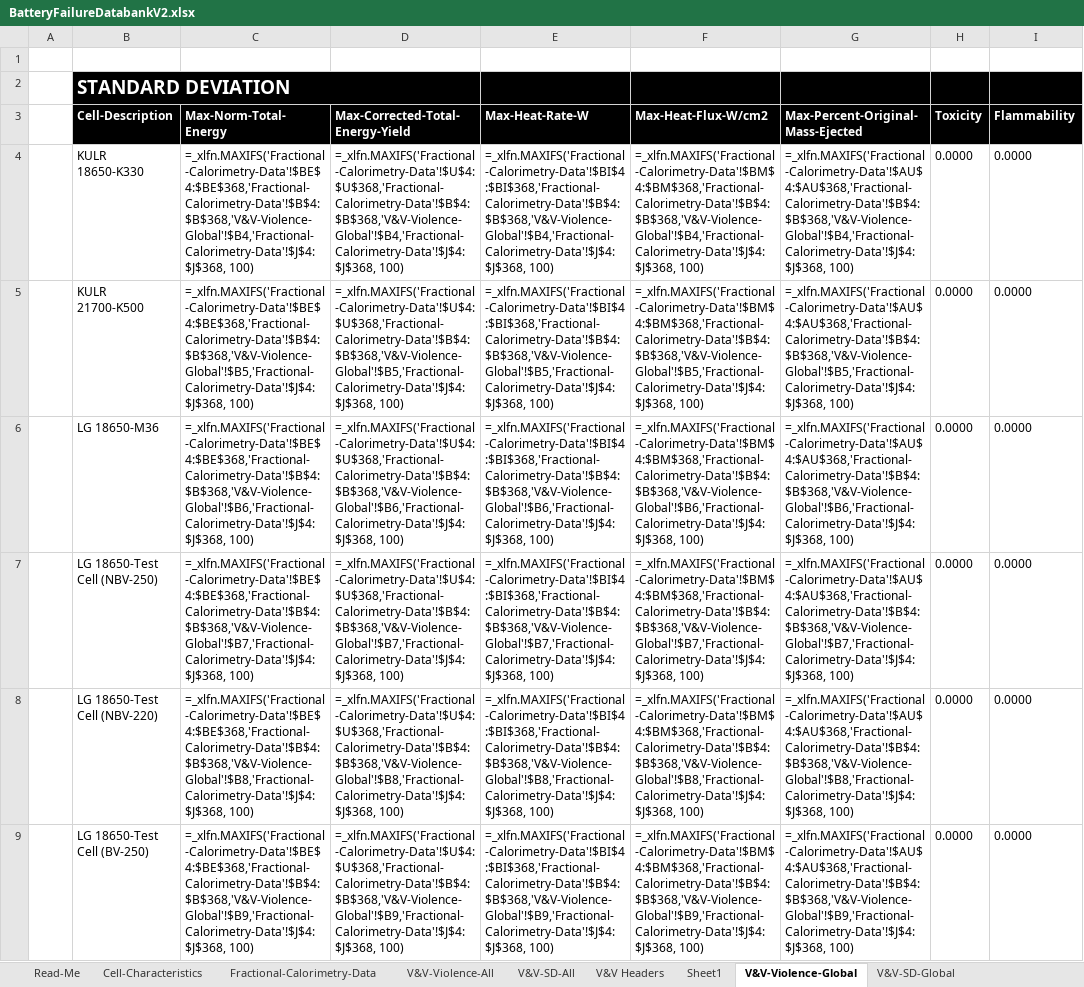
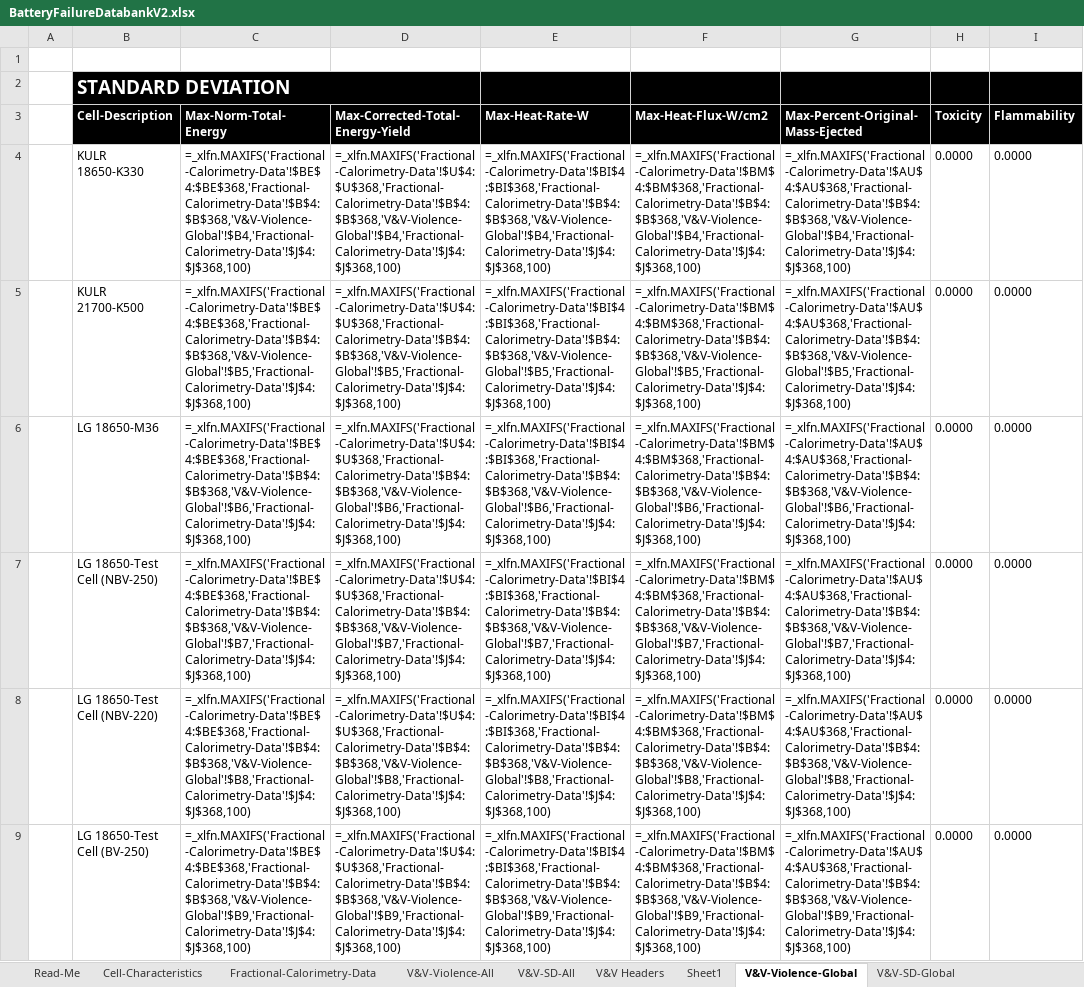
Before and after one commit to HU-Qiqi/thermal-runaway-severity-prediction, an Excel workbook: data/BatteryFailureDatabankV2.xlsx, sheet V&V-Violence-Global, drawn as a sheet; only a part is shown; values as stored, in another font and other column widths than the file's, no borders; formulas are shown in place of their values; charts and pictures not drawn; the diff covers the shown part only; the diff names each change by its address in the sheet, - before the commit and + after, or states it on an @@ line.

Commit message:
Corrected commit message

```diff
--- a/data/BatteryFailureDatabankV2.xlsx (sheet V&V-Violence-Global)
+++ b/data/BatteryFailureDatabankV2.xlsx (sheet V&V-Violence-Global)
-C4 (Max-Norm-Total-Energy): =_xlfn.MAXIFS('Fractional-Calorimetry-Data'!$BE$4:$BE$368,'Fractional-Calorimetry-Data'!$B$4:$B$368,'V&V-Violence-Global'!$B4,'Fractional-Calorimetry-Data'!$J$4:$J$368, 100)
+C4 (Max-Norm-Total-Energy): =_xlfn.MAXIFS('Fractional-Calorimetry-Data'!$BE$4:$BE$368,'Fractional-Calorimetry-Data'!$B$4:$B$368,'V&V-Violence-Global'!$B4,'Fractional-Calorimetry-Data'!$J$4:$J$368,100)
-D4 (Max-Corrected-Total-Energy-Yield): =_xlfn.MAXIFS('Fractional-Calorimetry-Data'!$U$4:$U$368,'Fractional-Calorimetry-Data'!$B$4:$B$368,'V&V-Violence-Global'!$B4,'Fractional-Calorimetry-Data'!$J$4:$J$368, 100)
+D4 (Max-Corrected-Total-Energy-Yield): =_xlfn.MAXIFS('Fractional-Calorimetry-Data'!$U$4:$U$368,'Fractional-Calorimetry-Data'!$B$4:$B$368,'V&V-Violence-Global'!$B4,'Fractional-Calorimetry-Data'!$J$4:$J$368,100)
-E4 (Max-Heat-Rate-W): =_xlfn.MAXIFS('Fractional-Calorimetry-Data'!$BI$4:$BI$368,'Fractional-Calorimetry-Data'!$B$4:$B$368,'V&V-Violence-Global'!$B4,'Fractional-Calorimetry-Data'!$J$4:$J$368, 100)
+E4 (Max-Heat-Rate-W): =_xlfn.MAXIFS('Fractional-Calorimetry-Data'!$BI$4:$BI$368,'Fractional-Calorimetry-Data'!$B$4:$B$368,'V&V-Violence-Global'!$B4,'Fractional-Calorimetry-Data'!$J$4:$J$368,100)
-F4 (Max-Heat-Flux-W/cm2): =_xlfn.MAXIFS('Fractional-Calorimetry-Data'!$BM$4:$BM$368,'Fractional-Calorimetry-Data'!$B$4:$B$368,'V&V-Violence-Global'!$B4,'Fractional-Calorimetry-Data'!$J$4:$J$368, 100)
+F4 (Max-Heat-Flux-W/cm2): =_xlfn.MAXIFS('Fractional-Calorimetry-Data'!$BM$4:$BM$368,'Fractional-Calorimetry-Data'!$B$4:$B$368,'V&V-Violence-Global'!$B4,'Fractional-Calorimetry-Data'!$J$4:$J$368,100)
-G4: =_xlfn.MAXIFS('Fractional-Calorimetry-Data'!$AU$4:$AU$368,'Fractional-Calorimetry-Data'!$B$4:$B$368,'V&V-Violence-Global'!$B4,'Fractional-Calorimetry-Data'!$J$4:$J$368, 100)
+G4: =_xlfn.MAXIFS('Fractional-Calorimetry-Data'!$AU$4:$AU$368,'Fractional-Calorimetry-Data'!$B$4:$B$368,'V&V-Violence-Global'!$B4,'Fractional-Calorimetry-Data'!$J$4:$J$368,100)
-C5 (Max-Norm-Total-Energy): =_xlfn.MAXIFS('Fractional-Calorimetry-Data'!$BE$4:$BE$368,'Fractional-Calorimetry-Data'!$B$4:$B$368,'V&V-Violence-Global'!$B5,'Fractional-Calorimetry-Data'!$J$4:$J$368, 100)
+C5 (Max-Norm-Total-Energy): =_xlfn.MAXIFS('Fractional-Calorimetry-Data'!$BE$4:$BE$368,'Fractional-Calorimetry-Data'!$B$4:$B$368,'V&V-Violence-Global'!$B5,'Fractional-Calorimetry-Data'!$J$4:$J$368,100)
-D5 (Max-Corrected-Total-Energy-Yield): =_xlfn.MAXIFS('Fractional-Calorimetry-Data'!$U$4:$U$368,'Fractional-Calorimetry-Data'!$B$4:$B$368,'V&V-Violence-Global'!$B5,'Fractional-Calorimetry-Data'!$J$4:$J$368, 100)
+D5 (Max-Corrected-Total-Energy-Yield): =_xlfn.MAXIFS('Fractional-Calorimetry-Data'!$U$4:$U$368,'Fractional-Calorimetry-Data'!$B$4:$B$368,'V&V-Violence-Global'!$B5,'Fractional-Calorimetry-Data'!$J$4:$J$368,100)
-E5 (Max-Heat-Rate-W): =_xlfn.MAXIFS('Fractional-Calorimetry-Data'!$BI$4:$BI$368,'Fractional-Calorimetry-Data'!$B$4:$B$368,'V&V-Violence-Global'!$B5,'Fractional-Calorimetry-Data'!$J$4:$J$368, 100)
+E5 (Max-Heat-Rate-W): =_xlfn.MAXIFS('Fractional-Calorimetry-Data'!$BI$4:$BI$368,'Fractional-Calorimetry-Data'!$B$4:$B$368,'V&V-Violence-Global'!$B5,'Fractional-Calorimetry-Data'!$J$4:$J$368,100)
-F5 (Max-Heat-Flux-W/cm2): =_xlfn.MAXIFS('Fractional-Calorimetry-Data'!$BM$4:$BM$368,'Fractional-Calorimetry-Data'!$B$4:$B$368,'V&V-Violence-Global'!$B5,'Fractional-Calorimetry-Data'!$J$4:$J$368, 100)
+F5 (Max-Heat-Flux-W/cm2): =_xlfn.MAXIFS('Fractional-Calorimetry-Data'!$BM$4:$BM$368,'Fractional-Calorimetry-Data'!$B$4:$B$368,'V&V-Violence-Global'!$B5,'Fractional-Calorimetry-Data'!$J$4:$J$368,100)
-G5: =_xlfn.MAXIFS('Fractional-Calorimetry-Data'!$AU$4:$AU$368,'Fractional-Calorimetry-Data'!$B$4:$B$368,'V&V-Violence-Global'!$B5,'Fractional-Calorimetry-Data'!$J$4:$J$368, 100)
+G5: =_xlfn.MAXIFS('Fractional-Calorimetry-Data'!$AU$4:$AU$368,'Fractional-Calorimetry-Data'!$B$4:$B$368,'V&V-Violence-Global'!$B5,'Fractional-Calorimetry-Data'!$J$4:$J$368,100)
-C6 (Max-Norm-Total-Energy): =_xlfn.MAXIFS('Fractional-Calorimetry-Data'!$BE$4:$BE$368,'Fractional-Calorimetry-Data'!$B$4:$B$368,'V&V-Violence-Global'!$B6,'Fractional-Calorimetry-Data'!$J$4:$J$368, 100)
+C6 (Max-Norm-Total-Energy): =_xlfn.MAXIFS('Fractional-Calorimetry-Data'!$BE$4:$BE$368,'Fractional-Calorimetry-Data'!$B$4:$B$368,'V&V-Violence-Global'!$B6,'Fractional-Calorimetry-Data'!$J$4:$J$368,100)
-D6 (Max-Corrected-Total-Energy-Yield): =_xlfn.MAXIFS('Fractional-Calorimetry-Data'!$U$4:$U$368,'Fractional-Calorimetry-Data'!$B$4:$B$368,'V&V-Violence-Global'!$B6,'Fractional-Calorimetry-Data'!$J$4:$J$368, 100)
+D6 (Max-Corrected-Total-Energy-Yield): =_xlfn.MAXIFS('Fractional-Calorimetry-Data'!$U$4:$U$368,'Fractional-Calorimetry-Data'!$B$4:$B$368,'V&V-Violence-Global'!$B6,'Fractional-Calorimetry-Data'!$J$4:$J$368,100)
-E6 (Max-Heat-Rate-W): =_xlfn.MAXIFS('Fractional-Calorimetry-Data'!$BI$4:$BI$368,'Fractional-Calorimetry-Data'!$B$4:$B$368,'V&V-Violence-Global'!$B6,'Fractional-Calorimetry-Data'!$J$4:$J$368, 100)
+E6 (Max-Heat-Rate-W): =_xlfn.MAXIFS('Fractional-Calorimetry-Data'!$BI$4:$BI$368,'Fractional-Calorimetry-Data'!$B$4:$B$368,'V&V-Violence-Global'!$B6,'Fractional-Calorimetry-Data'!$J$4:$J$368,100)
-F6 (Max-Heat-Flux-W/cm2): =_xlfn.MAXIFS('Fractional-Calorimetry-Data'!$BM$4:$BM$368,'Fractional-Calorimetry-Data'!$B$4:$B$368,'V&V-Violence-Global'!$B6,'Fractional-Calorimetry-Data'!$J$4:$J$368, 100)
+F6 (Max-Heat-Flux-W/cm2): =_xlfn.MAXIFS('Fractional-Calorimetry-Data'!$BM$4:$BM$368,'Fractional-Calorimetry-Data'!$B$4:$B$368,'V&V-Violence-Global'!$B6,'Fractional-Calorimetry-Data'!$J$4:$J$368,100)
-G6: =_xlfn.MAXIFS('Fractional-Calorimetry-Data'!$AU$4:$AU$368,'Fractional-Calorimetry-Data'!$B$4:$B$368,'V&V-Violence-Global'!$B6,'Fractional-Calorimetry-Data'!$J$4:$J$368, 100)
+G6: =_xlfn.MAXIFS('Fractional-Calorimetry-Data'!$AU$4:$AU$368,'Fractional-Calorimetry-Data'!$B$4:$B$368,'V&V-Violence-Global'!$B6,'Fractional-Calorimetry-Data'!$J$4:$J$368,100)
-C7 (Max-Norm-Total-Energy): =_xlfn.MAXIFS('Fractional-Calorimetry-Data'!$BE$4:$BE$368,'Fractional-Calorimetry-Data'!$B$4:$B$368,'V&V-Violence-Global'!$B7,'Fractional-Calorimetry-Data'!$J$4:$J$368, 100)
+C7 (Max-Norm-Total-Energy): =_xlfn.MAXIFS('Fractional-Calorimetry-Data'!$BE$4:$BE$368,'Fractional-Calorimetry-Data'!$B$4:$B$368,'V&V-Violence-Global'!$B7,'Fractional-Calorimetry-Data'!$J$4:$J$368,100)
-D7 (Max-Corrected-Total-Energy-Yield): =_xlfn.MAXIFS('Fractional-Calorimetry-Data'!$U$4:$U$368,'Fractional-Calorimetry-Data'!$B$4:$B$368,'V&V-Violence-Global'!$B7,'Fractional-Calorimetry-Data'!$J$4:$J$368, 100)
+D7 (Max-Corrected-Total-Energy-Yield): =_xlfn.MAXIFS('Fractional-Calorimetry-Data'!$U$4:$U$368,'Fractional-Calorimetry-Data'!$B$4:$B$368,'V&V-Violence-Global'!$B7,'Fractional-Calorimetry-Data'!$J$4:$J$368,100)
-E7 (Max-Heat-Rate-W): =_xlfn.MAXIFS('Fractional-Calorimetry-Data'!$BI$4:$BI$368,'Fractional-Calorimetry-Data'!$B$4:$B$368,'V&V-Violence-Global'!$B7,'Fractional-Calorimetry-Data'!$J$4:$J$368, 100)
+E7 (Max-Heat-Rate-W): =_xlfn.MAXIFS('Fractional-Calorimetry-Data'!$BI$4:$BI$368,'Fractional-Calorimetry-Data'!$B$4:$B$368,'V&V-Violence-Global'!$B7,'Fractional-Calorimetry-Data'!$J$4:$J$368,100)
-F7 (Max-Heat-Flux-W/cm2): =_xlfn.MAXIFS('Fractional-Calorimetry-Data'!$BM$4:$BM$368,'Fractional-Calorimetry-Data'!$B$4:$B$368,'V&V-Violence-Global'!$B7,'Fractional-Calorimetry-Data'!$J$4:$J$368, 100)
+F7 (Max-Heat-Flux-W/cm2): =_xlfn.MAXIFS('Fractional-Calorimetry-Data'!$BM$4:$BM$368,'Fractional-Calorimetry-Data'!$B$4:$B$368,'V&V-Violence-Global'!$B7,'Fractional-Calorimetry-Data'!$J$4:$J$368,100)
-G7: =_xlfn.MAXIFS('Fractional-Calorimetry-Data'!$AU$4:$AU$368,'Fractional-Calorimetry-Data'!$B$4:$B$368,'V&V-Violence-Global'!$B7,'Fractional-Calorimetry-Data'!$J$4:$J$368, 100)
+G7: =_xlfn.MAXIFS('Fractional-Calorimetry-Data'!$AU$4:$AU$368,'Fractional-Calorimetry-Data'!$B$4:$B$368,'V&V-Violence-Global'!$B7,'Fractional-Calorimetry-Data'!$J$4:$J$368,100)
-C8 (Max-Norm-Total-Energy): =_xlfn.MAXIFS('Fractional-Calorimetry-Data'!$BE$4:$BE$368,'Fractional-Calorimetry-Data'!$B$4:$B$368,'V&V-Violence-Global'!$B8,'Fractional-Calorimetry-Data'!$J$4:$J$368, 100)
+C8 (Max-Norm-Total-Energy): =_xlfn.MAXIFS('Fractional-Calorimetry-Data'!$BE$4:$BE$368,'Fractional-Calorimetry-Data'!$B$4:$B$368,'V&V-Violence-Global'!$B8,'Fractional-Calorimetry-Data'!$J$4:$J$368,100)
-D8 (Max-Corrected-Total-Energy-Yield): =_xlfn.MAXIFS('Fractional-Calorimetry-Data'!$U$4:$U$368,'Fractional-Calorimetry-Data'!$B$4:$B$368,'V&V-Violence-Global'!$B8,'Fractional-Calorimetry-Data'!$J$4:$J$368, 100)
+D8 (Max-Corrected-Total-Energy-Yield): =_xlfn.MAXIFS('Fractional-Calorimetry-Data'!$U$4:$U$368,'Fractional-Calorimetry-Data'!$B$4:$B$368,'V&V-Violence-Global'!$B8,'Fractional-Calorimetry-Data'!$J$4:$J$368,100)
-E8 (Max-Heat-Rate-W): =_xlfn.MAXIFS('Fractional-Calorimetry-Data'!$BI$4:$BI$368,'Fractional-Calorimetry-Data'!$B$4:$B$368,'V&V-Violence-Global'!$B8,'Fractional-Calorimetry-Data'!$J$4:$J$368, 100)
+E8 (Max-Heat-Rate-W): =_xlfn.MAXIFS('Fractional-Calorimetry-Data'!$BI$4:$BI$368,'Fractional-Calorimetry-Data'!$B$4:$B$368,'V&V-Violence-Global'!$B8,'Fractional-Calorimetry-Data'!$J$4:$J$368,100)
-F8 (Max-Heat-Flux-W/cm2): =_xlfn.MAXIFS('Fractional-Calorimetry-Data'!$BM$4:$BM$368,'Fractional-Calorimetry-Data'!$B$4:$B$368,'V&V-Violence-Global'!$B8,'Fractional-Calorimetry-Data'!$J$4:$J$368, 100)
+F8 (Max-Heat-Flux-W/cm2): =_xlfn.MAXIFS('Fractional-Calorimetry-Data'!$BM$4:$BM$368,'Fractional-Calorimetry-Data'!$B$4:$B$368,'V&V-Violence-Global'!$B8,'Fractional-Calorimetry-Data'!$J$4:$J$368,100)
-G8: =_xlfn.MAXIFS('Fractional-Calorimetry-Data'!$AU$4:$AU$368,'Fractional-Calorimetry-Data'!$B$4:$B$368,'V&V-Violence-Global'!$B8,'Fractional-Calorimetry-Data'!$J$4:$J$368, 100)
+G8: =_xlfn.MAXIFS('Fractional-Calorimetry-Data'!$AU$4:$AU$368,'Fractional-Calorimetry-Data'!$B$4:$B$368,'V&V-Violence-Global'!$B8,'Fractional-Calorimetry-Data'!$J$4:$J$368,100)
-C9 (Max-Norm-Total-Energy): =_xlfn.MAXIFS('Fractional-Calorimetry-Data'!$BE$4:$BE$368,'Fractional-Calorimetry-Data'!$B$4:$B$368,'V&V-Violence-Global'!$B9,'Fractional-Calorimetry-Data'!$J$4:$J$368, 100)
+C9 (Max-Norm-Total-Energy): =_xlfn.MAXIFS('Fractional-Calorimetry-Data'!$BE$4:$BE$368,'Fractional-Calorimetry-Data'!$B$4:$B$368,'V&V-Violence-Global'!$B9,'Fractional-Calorimetry-Data'!$J$4:$J$368,100)
-D9 (Max-Corrected-Total-Energy-Yield): =_xlfn.MAXIFS('Fractional-Calorimetry-Data'!$U$4:$U$368,'Fractional-Calorimetry-Data'!$B$4:$B$368,'V&V-Violence-Global'!$B9,'Fractional-Calorimetry-Data'!$J$4:$J$368, 100)
+D9 (Max-Corrected-Total-Energy-Yield): =_xlfn.MAXIFS('Fractional-Calorimetry-Data'!$U$4:$U$368,'Fractional-Calorimetry-Data'!$B$4:$B$368,'V&V-Violence-Global'!$B9,'Fractional-Calorimetry-Data'!$J$4:$J$368,100)
-E9 (Max-Heat-Rate-W): =_xlfn.MAXIFS('Fractional-Calorimetry-Data'!$BI$4:$BI$368,'Fractional-Calorimetry-Data'!$B$4:$B$368,'V&V-Violence-Global'!$B9,'Fractional-Calorimetry-Data'!$J$4:$J$368, 100)
+E9 (Max-Heat-Rate-W): =_xlfn.MAXIFS('Fractional-Calorimetry-Data'!$BI$4:$BI$368,'Fractional-Calorimetry-Data'!$B$4:$B$368,'V&V-Violence-Global'!$B9,'Fractional-Calorimetry-Data'!$J$4:$J$368,100)
-F9 (Max-Heat-Flux-W/cm2): =_xlfn.MAXIFS('Fractional-Calorimetry-Data'!$BM$4:$BM$368,'Fractional-Calorimetry-Data'!$B$4:$B$368,'V&V-Violence-Global'!$B9,'Fractional-Calorimetry-Data'!$J$4:$J$368, 100)
+F9 (Max-Heat-Flux-W/cm2): =_xlfn.MAXIFS('Fractional-Calorimetry-Data'!$BM$4:$BM$368,'Fractional-Calorimetry-Data'!$B$4:$B$368,'V&V-Violence-Global'!$B9,'Fractional-Calorimetry-Data'!$J$4:$J$368,100)
-G9: =_xlfn.MAXIFS('Fractional-Calorimetry-Data'!$AU$4:$AU$368,'Fractional-Calorimetry-Data'!$B$4:$B$368,'V&V-Violence-Global'!$B9,'Fractional-Calorimetry-Data'!$J$4:$J$368, 100)
+G9: =_xlfn.MAXIFS('Fractional-Calorimetry-Data'!$AU$4:$AU$368,'Fractional-Calorimetry-Data'!$B$4:$B$368,'V&V-Violence-Global'!$B9,'Fractional-Calorimetry-Data'!$J$4:$J$368,100)
```
Also changed, not shown: 110 edited cells elsewhere in this sheet, sheet V&V-Violence-All, charts or pictures, data/dataframe_processed.xlsx, 25 other files.
